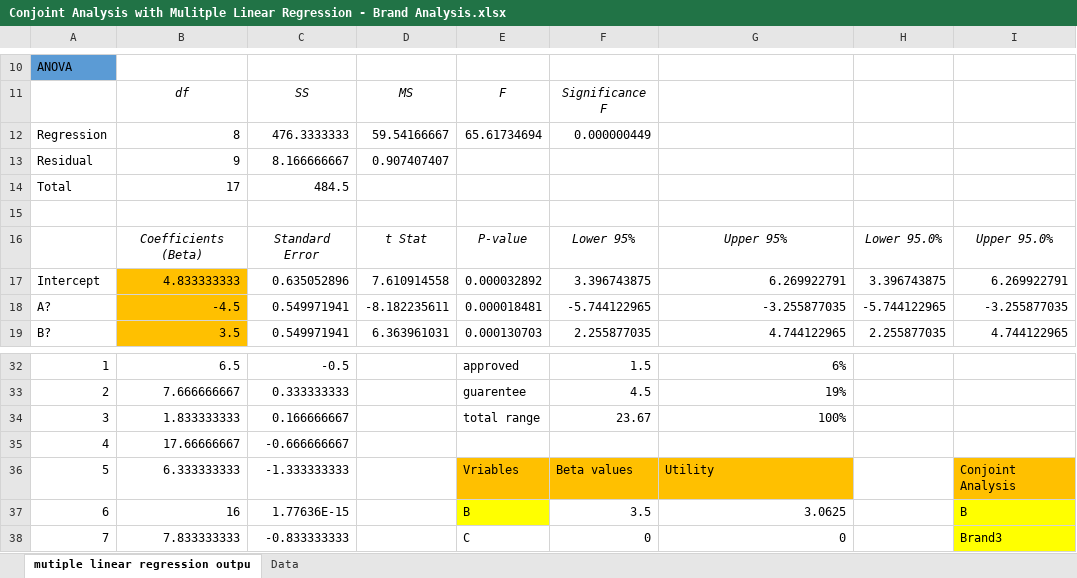
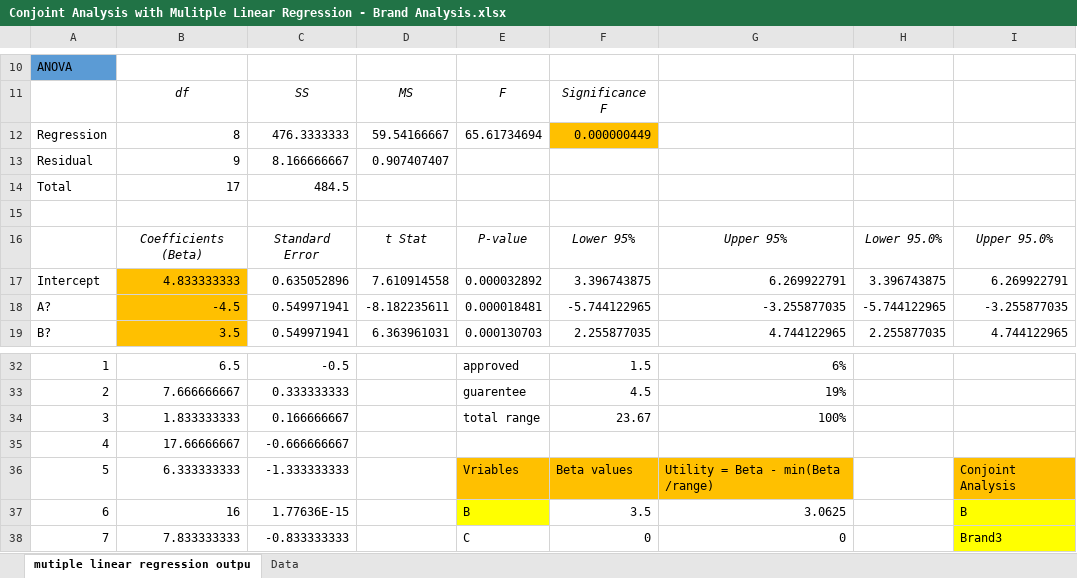
Before and after one commit to atharvaberde/Welingkar-Project-Files---Atharva-Berde, an Excel workbook: Conjoint Analysis with Mulitple Linear Regression - Brand Analysis.xlsx, sheet mutiple linear regression outpu, drawn as a sheet; only a part is shown, gaps mark what is left out; values as stored, in another font and other column widths than the file's, no borders; charts and pictures not drawn; the diff names each change by its address in the sheet, - before the commit and + after, or states it on an @@ line.

```diff
--- a/Conjoint Analysis with Mulitple Linear Regression - Brand Analysis.xlsx (sheet mutiple linear regression outpu)
+++ b/Conjoint Analysis with Mulitple Linear Regression - Brand Analysis.xlsx (sheet mutiple linear regression outpu)
-F12 fill: none
+F12 fill: #FFC000
-G36: Utility
+G36: Utility = Beta - min(Beta /range)
```
Also changed, not shown: sheet Data, formulas that keep their value, charts or pictures, 10 other files.
